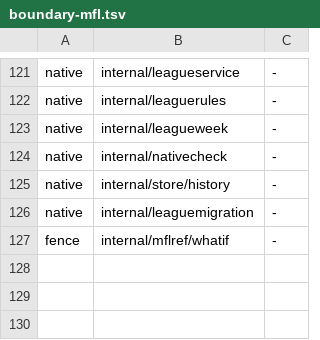
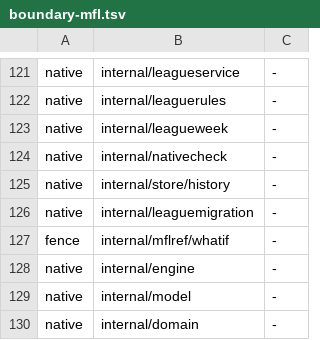
Before and after one commit to secureprospective/TheWarRoom, a TSV file: docs/architecture/boundary-mfl.tsv, drawn as a sheet; only a part is shown, gaps mark what is left out.

```diff
--- a/docs/architecture/boundary-mfl.tsv
+++ b/docs/architecture/boundary-mfl.tsv
@@ -127 +127,4 @@ native	internal/leaguemigration	-
 fence	internal/mflref/whatif	-
+native	internal/engine	-
+native	internal/model	-
+native	internal/domain	-
```
Also changed, not shown: 2 other files.
